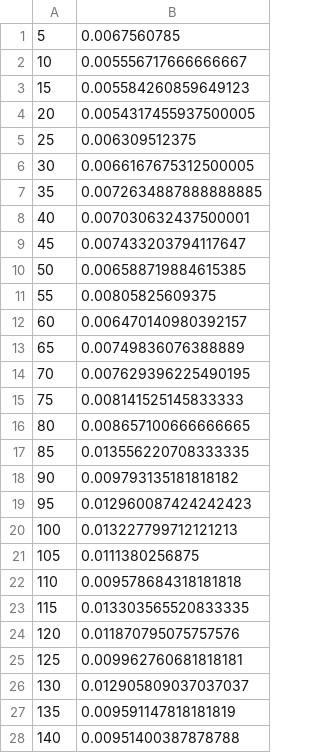
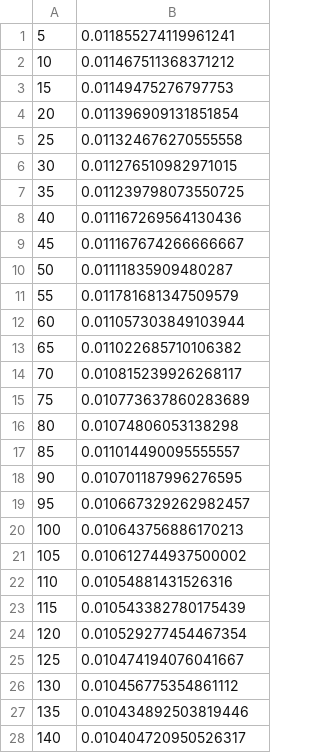
Before and after one commit to rahcola/str-project-clojure, a CSV file: resources/ac_long_rules.csv, drawn as a sheet; only a part is shown; the diff covers the shown part only.

Commit message:
long benchmark run done

```diff
--- a/resources/ac_long_rules.csv
+++ b/resources/ac_long_rules.csv
@@ -1,28 +1,28 @@
-5	0.0067560785
-10	0.005556717666666667
-15	0.005584260859649123
-20	0.0054317455937500005
-25	0.006309512375
-30	0.0066167675312500005
-35	0.0072634887888888885
-40	0.007030632437500001
-45	0.007433203794117647
-50	0.006588719884615385
-55	0.00805825609375
-60	0.006470140980392157
-65	0.00749836076388889
-70	0.007629396225490195
-75	0.008141525145833333
-80	0.008657100666666665
-85	0.013556220708333335
-90	0.009793135181818182
-95	0.012960087424242423
-100	0.013227799712121213
-105	0.0111380256875
-110	0.009578684318181818
-115	0.013303565520833335
-120	0.011870795075757576
-125	0.009962760681818181
-130	0.012905809037037037
-135	0.009591147818181819
-140	0.00951400387878788
+5	0.011855274119961241
+10	0.011467511368371212
+15	0.01149475276797753
+20	0.011396909131851854
+25	0.011324676270555558
+30	0.011276510982971015
+35	0.011239798073550725
+40	0.011167269564130436
+45	0.011167674266666667
+50	0.01111835909480287
+55	0.011781681347509579
+60	0.011057303849103944
+65	0.011022685710106382
+70	0.010815239926268117
+75	0.010773637860283689
+80	0.01074806053138298
+85	0.011014490095555557
+90	0.010701187996276595
+95	0.010667329262982457
+100	0.010643756886170213
+105	0.010612744937500002
+110	0.01054881431526316
+115	0.010543382780175439
+120	0.010529277454467354
+125	0.010474194076041667
+130	0.010456775354861112
+135	0.010434892503819446
+140	0.010404720950526317
```
Also changed, not shown: 11 edited cells elsewhere in this file, resources/ac_devil_rules.csv, resources/ac_dna_inversions.csv, 4 other files.
